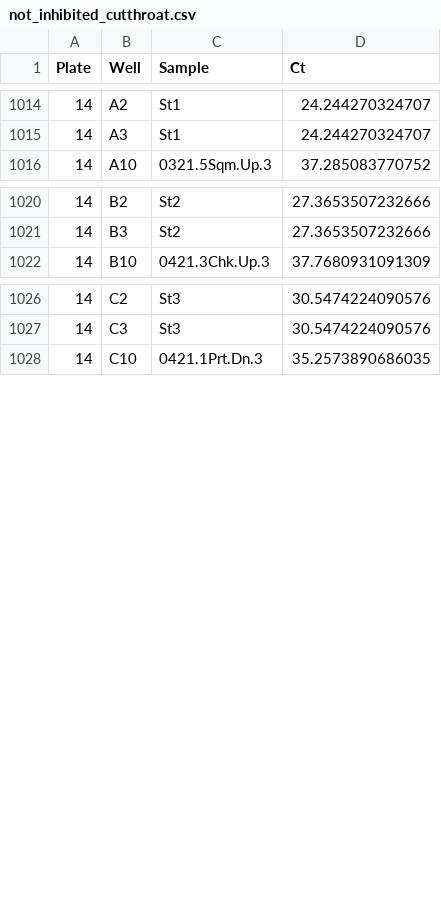
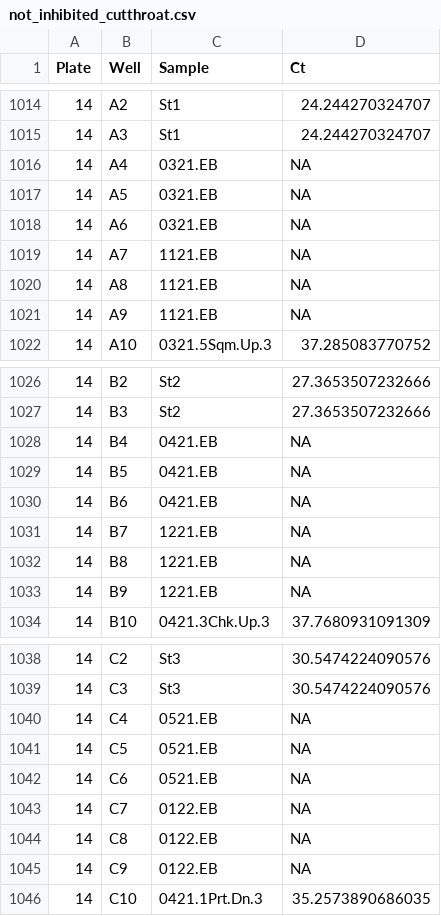
Before and after one commit to eandrusz/quantitative_salmon_culverts, a CSV file: Output/qpcr/not_inhibited_cutthroat.csv, drawn as a sheet; only a part is shown, gaps mark what is left out; the diff covers the shown part only.

Commit message:
new "Output/qpcr/not_inhibited_cutthroat.csv" to use as input in model

```diff
--- a/Output/qpcr/not_inhibited_cutthroat.csv
+++ b/Output/qpcr/not_inhibited_cutthroat.csv
@@ -1015,2 +1015,8 @@
 14,"A3","St1",24.244270324707
+14,"A4","0321.EB",NA
+14,"A5","0321.EB",NA
+14,"A6","0321.EB",NA
+14,"A7","1121.EB",NA
+14,"A8","1121.EB",NA
+14,"A9","1121.EB",NA
 14,"A10","0321.5Sqm.Up.3",37.285083770752
@@ -1021,2 +1027,8 @@
 14,"B3","St2",27.3653507232666
+14,"B4","0421.EB",NA
+14,"B5","0421.EB",NA
+14,"B6","0421.EB",NA
+14,"B7","1221.EB",NA
+14,"B8","1221.EB",NA
+14,"B9","1221.EB",NA
 14,"B10","0421.3Chk.Up.3",37.7680931091309
@@ -1027,2 +1039,8 @@
 14,"C3","St3",30.5474224090576
+14,"C4","0521.EB",NA
+14,"C5","0521.EB",NA
+14,"C6","0521.EB",NA
+14,"C7","0122.EB",NA
+14,"C8","0122.EB",NA
+14,"C9","0122.EB",NA
 14,"C10","0421.1Prt.Dn.3",35.2573890686035
```
Also changed, not shown: 18 added rows elsewhere in this file.
